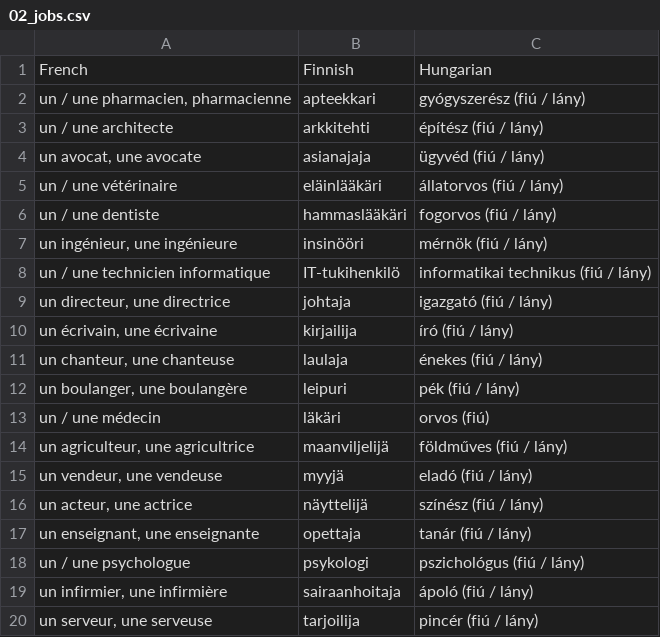
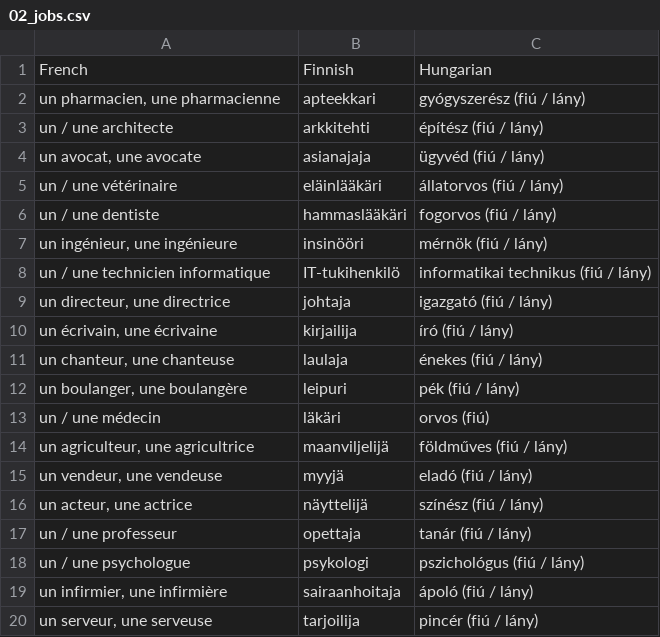
Before and after one commit to halmosb/SuomiApp, a CSV file: word_lists/French/Ranska1/02_jobs.csv, drawn as a sheet.

```diff
--- a/word_lists/French/Ranska1/02_jobs.csv
+++ b/word_lists/French/Ranska1/02_jobs.csv
@@ -1,3 +1,3 @@
 French;Finnish;Hungarian
-un / une pharmacien, pharmacienne;apteekkari;gyógyszerész (fiú / lány)
+un pharmacien, une pharmacienne;apteekkari;gyógyszerész (fiú / lány)
 un / une architecte;arkkitehti;építész (fiú / lány)
@@ -16,3 +16,3 @@ un vendeur, une vendeuse;myyjä;eladó (fiú / lány)
 un acteur, une actrice;näyttelijä;színész (fiú / lány)
-un enseignant, une enseignante;opettaja;tanár (fiú / lány)
+un / une professeur;opettaja;tanár (fiú / lány)
 un / une psychologue;psykologi;pszichológus (fiú / lány)
```
Also changed, not shown: word_lists/French/Ranska1/01_words.csv, word_lists/French/Ranska1/02_greetings.csv, 2 other files.
